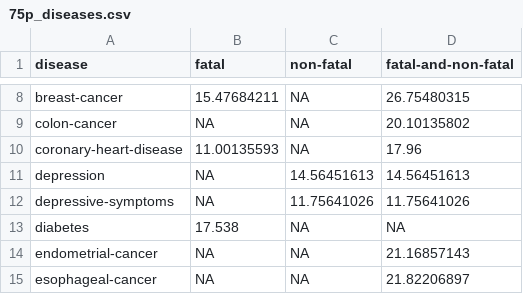
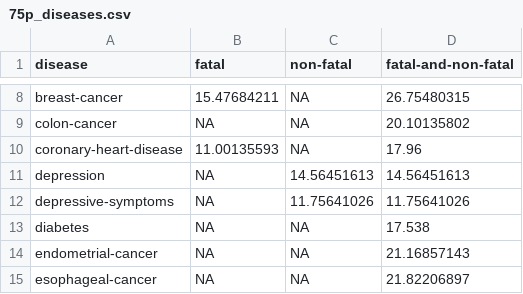
Before and after one commit to meta-analyses/drpa, a CSV file: inst/extdata/75p_diseases.csv, drawn as a sheet; only a part is shown, gaps mark what is left out.

Commit message:
Update diabetes 75th percentile for fatal-and-non-fatal outcome type. Fix #1

```diff
--- a/inst/extdata/75p_diseases.csv
+++ b/inst/extdata/75p_diseases.csv
@@ -12,3 +12,3 @@ depression,NA,14.56451613,14.56451613
 depressive-symptoms,NA,11.75641026,11.75641026
-diabetes,17.538,NA,NA
+diabetes,NA,NA,17.538
 endometrial-cancer,NA,NA,21.16857143
```
